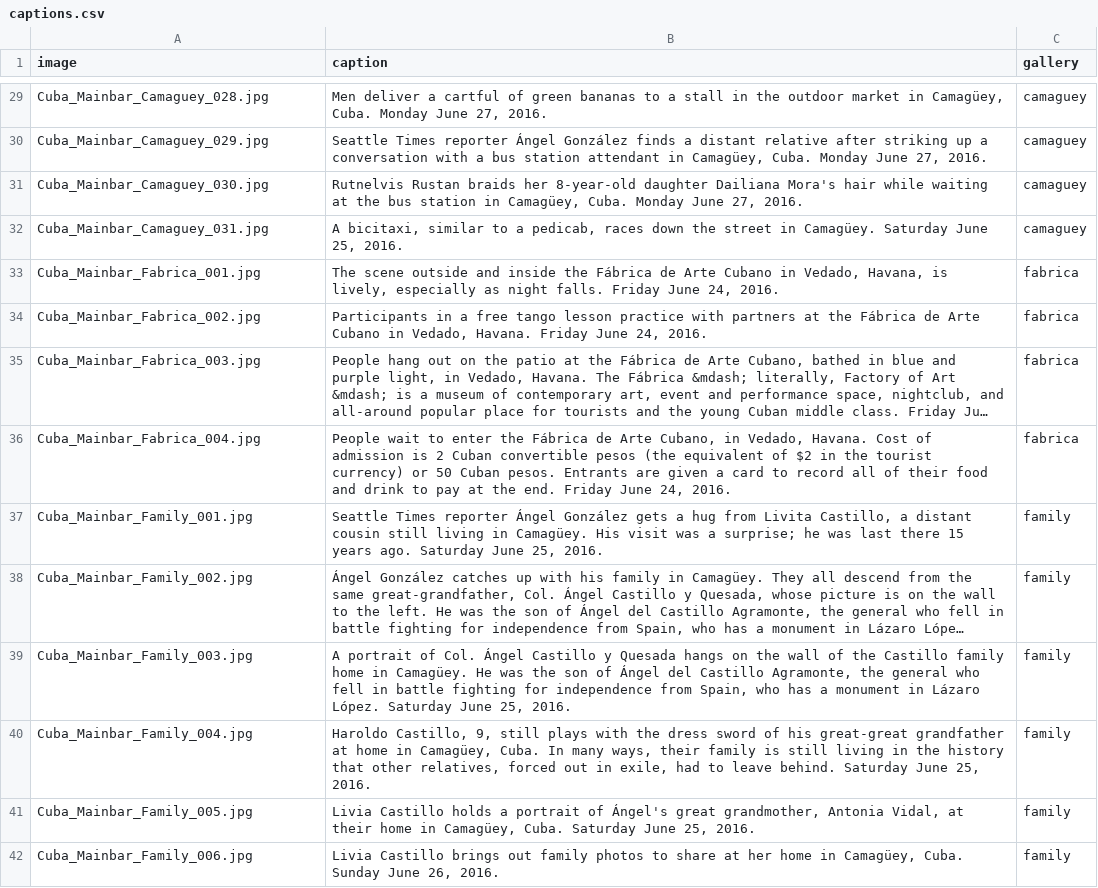
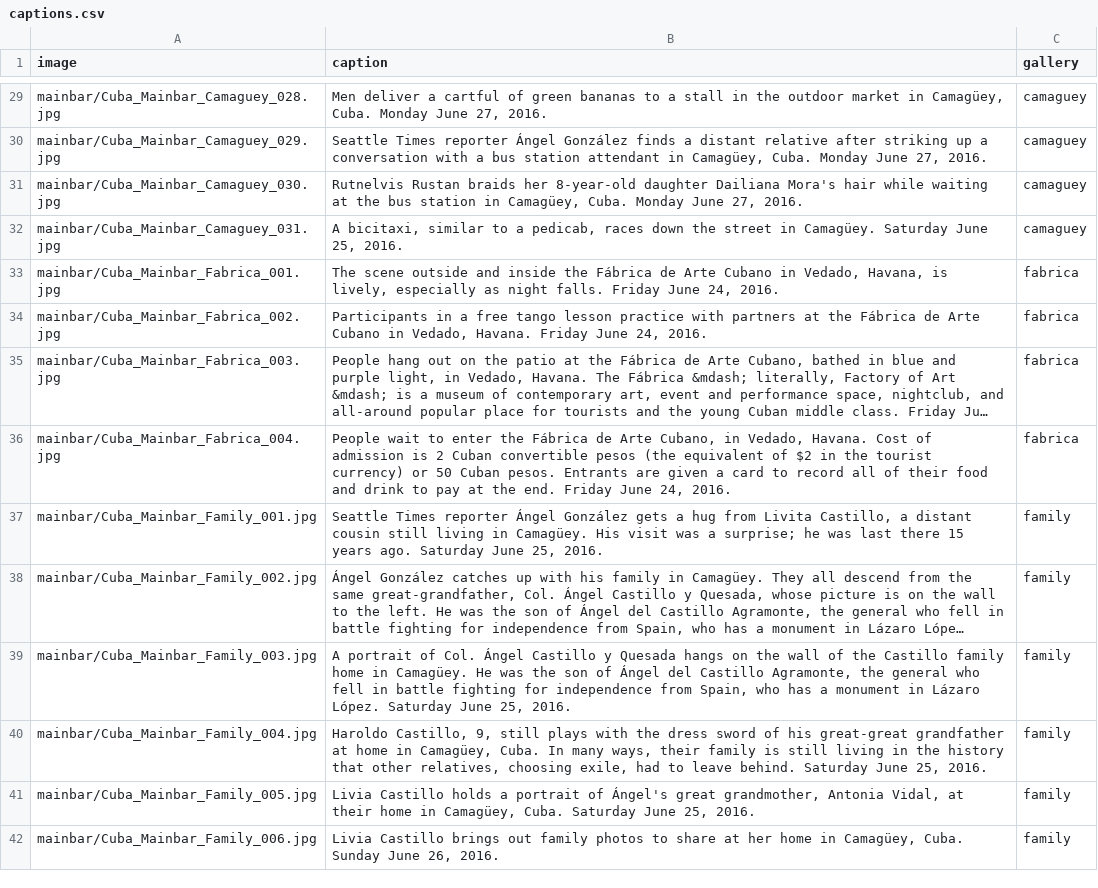
Before and after one commit to seattletimes/cuba-package, a CSV file: data/captions.csv, drawn as a sheet; only a part is shown, gaps mark what is left out; long unchanged cells end in …; the diff covers the shown part only; the diff names each change by its address in the sheet, - before the commit and + after, or states it on an @@ line.

```diff
--- a/data/captions.csv
+++ b/data/captions.csv
-A29 (image): Cuba_Mainbar_Camaguey_028.jpg
+A29 (image): mainbar/Cuba_Mainbar_Camaguey_028.jpg
-A30 (image): Cuba_Mainbar_Camaguey_029.jpg
+A30 (image): mainbar/Cuba_Mainbar_Camaguey_029.jpg
-A31 (image): Cuba_Mainbar_Camaguey_030.jpg
+A31 (image): mainbar/Cuba_Mainbar_Camaguey_030.jpg
-A32 (image): Cuba_Mainbar_Camaguey_031.jpg
+A32 (image): mainbar/Cuba_Mainbar_Camaguey_031.jpg
-A33 (image): Cuba_Mainbar_Fabrica_001.jpg
+A33 (image): mainbar/Cuba_Mainbar_Fabrica_001.jpg
-A34 (image): Cuba_Mainbar_Fabrica_002.jpg
+A34 (image): mainbar/Cuba_Mainbar_Fabrica_002.jpg
-A35 (image): Cuba_Mainbar_Fabrica_003.jpg
+A35 (image): mainbar/Cuba_Mainbar_Fabrica_003.jpg
-A36 (image): Cuba_Mainbar_Fabrica_004.jpg
+A36 (image): mainbar/Cuba_Mainbar_Fabrica_004.jpg
-A37 (image): Cuba_Mainbar_Family_001.jpg
+A37 (image): mainbar/Cuba_Mainbar_Family_001.jpg
-A38 (image): Cuba_Mainbar_Family_002.jpg
+A38 (image): mainbar/Cuba_Mainbar_Family_002.jpg
-A39 (image): Cuba_Mainbar_Family_003.jpg
+A39 (image): mainbar/Cuba_Mainbar_Family_003.jpg
-A40 (image): Cuba_Mainbar_Family_004.jpg
+A40 (image): mainbar/Cuba_Mainbar_Family_004.jpg
-B40 (caption): …other relatives, forced out in exile, had…
+B40 (caption): …other relatives, choosing exile, had…
-A41 (image): Cuba_Mainbar_Family_005.jpg
+A41 (image): mainbar/Cuba_Mainbar_Family_005.jpg
-A42 (image): Cuba_Mainbar_Family_006.jpg
+A42 (image): mainbar/Cuba_Mainbar_Family_006.jpg
```
Also changed, not shown: 107 edited cells elsewhere in this file, 10 other files.
